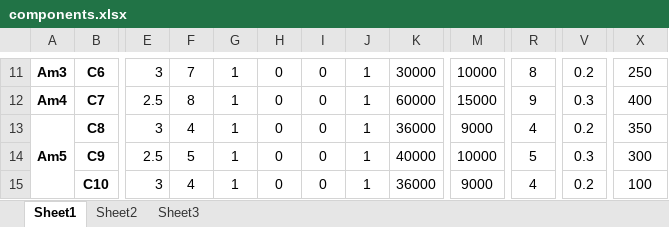
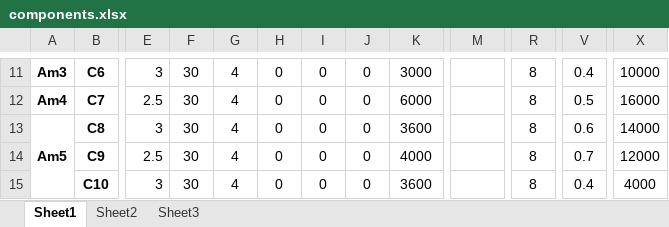
Before and after one commit to mb-14/SingleSystem-Memetic, an Excel workbook: components.xlsx, sheet Sheet1, drawn as a sheet; only a part is shown, gaps mark what is left out; values as stored, in another font and other column widths than the file's, no borders; charts and pictures not drawn; the diff covers the shown part only; the diff names each change by its address in the sheet, - before the commit and + after, or states it on an @@ line.

```diff
--- a/components.xlsx (sheet Sheet1)
+++ b/components.xlsx (sheet Sheet1)
-F11: 7
+F11: 30
-G11:G15: 1
+G11:G15: 4
-J11:J15: 1
+J11:J15: 0
-K11: 30000
+K11: 3000
-M11: 10000
+M11: (empty)
-V11: 0.2
+V11: 0.4
-X11: 250
+X11: 10000
-F12: 8
+F12: 30
-K12: 60000
+K12: 6000
-M12: 15000
+M12: (empty)
-R12: 9
+R12: 8
-V12: 0.3
+V12: 0.5
-X12: 400
+X12: 16000
-F13: 4
+F13: 30
-K13: 36000
+K13: 3600
-M13: 9000
+M13: (empty)
-R13: 4
+R13: 8
-V13: 0.2
+V13: 0.6
-X13: 350
+X13: 14000
-F14: 5
+F14: 30
-K14: 40000
+K14: 4000
-M14: 10000
+M14: (empty)
-R14: 5
+R14: 8
-V14: 0.3
+V14: 0.7
-X14: 300
+X14: 12000
-F15: 4
+F15: 30
-K15: 36000
+K15: 3600
-M15: 9000
+M15: (empty)
-R15: 4
+R15: 8
-V15: 0.2
+V15: 0.4
-X15: 100
+X15: 4000
```
Also changed, not shown: 184 edited cells elsewhere in this sheet, sheet Sheet2, charts or pictures, Jobs.xlsx, 5 other files.
